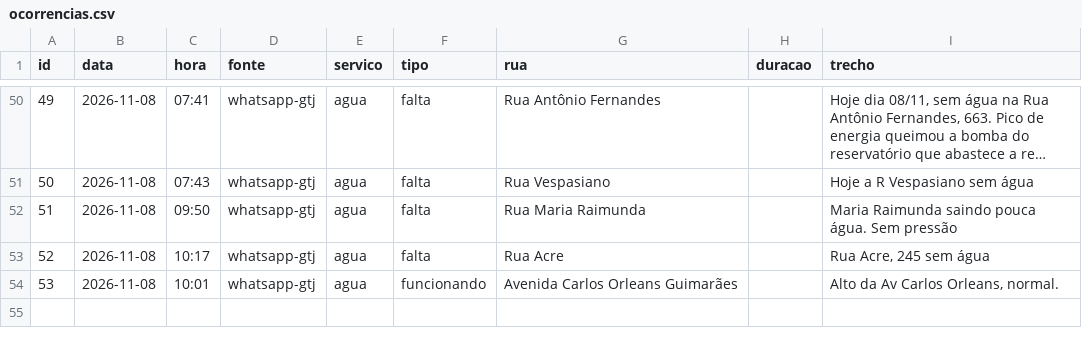
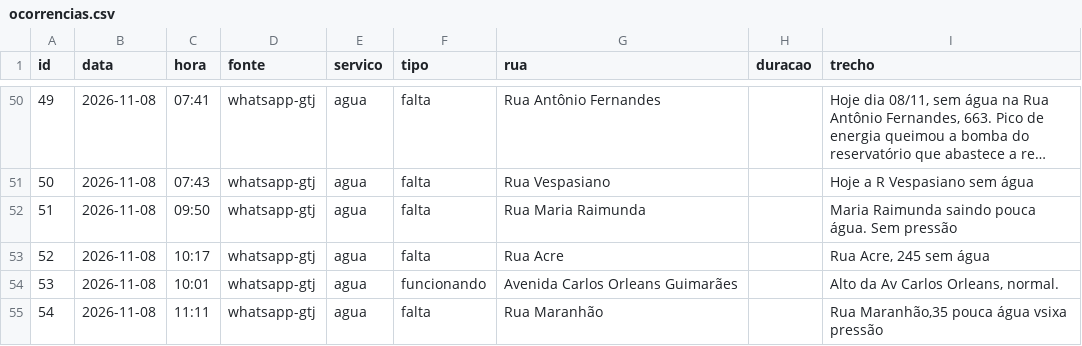
Before and after one commit to gtj-joa/bairrojoa, a CSV file: dados/ocorrencias.csv, drawn as a sheet; only a part is shown, gaps mark what is left out; long unchanged cells end in …; the diff names each change by its address in the sheet, - before the commit and + after, or states it on an @@ line.

```diff
--- a/dados/ocorrencias.csv
+++ b/dados/ocorrencias.csv
+row 55: 54 | 2026-11-08 | 11:11 | whatsapp-gtj | agua | falta | Rua Maranhão |  | Rua Maranhão,35 pouca água vsixa pressão
```
Also changed, not shown: 4 other files.
